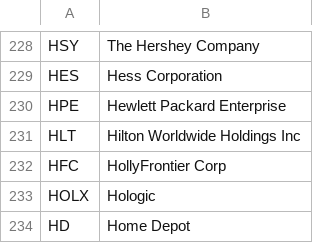
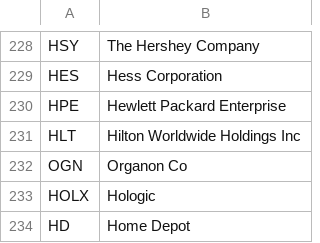
Before and after one commit to dss-17th/crawling-repo-5, a CSV file: investing/datas/symbol.csv, drawn as a sheet; only a part is shown, gaps mark what is left out; removed rows and columns are numbered as before the commit, all else as after; the diff names each change by its address in the sheet, - before the commit and + after, or states it on an @@ line.

```diff
--- a/investing/datas/symbol.csv
+++ b/investing/datas/symbol.csv
-row 232: HFC | HollyFrontier Corp
+row 232: OGN | Organon Co
```
Also changed, not shown: investing/datas/investing_query.csv, 5 other files.
